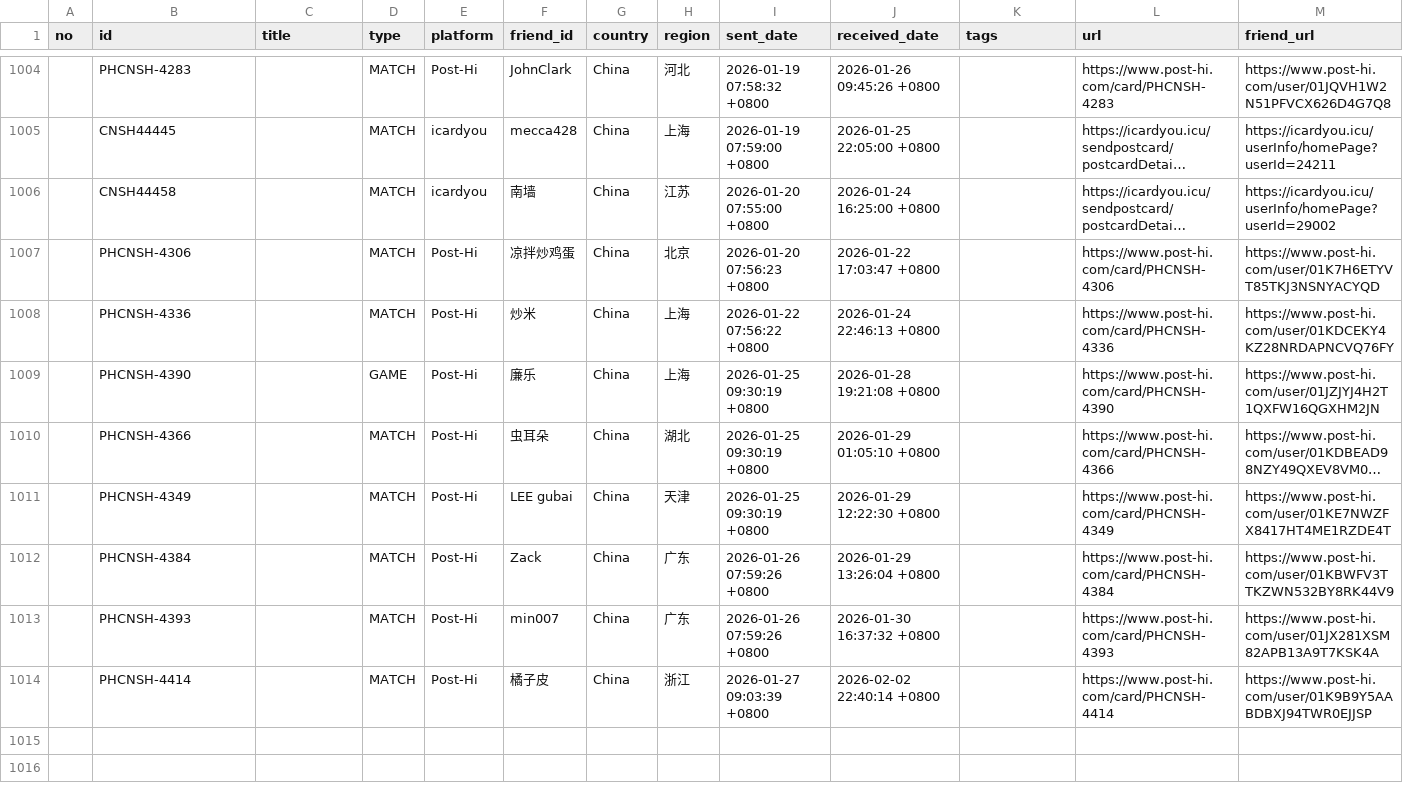
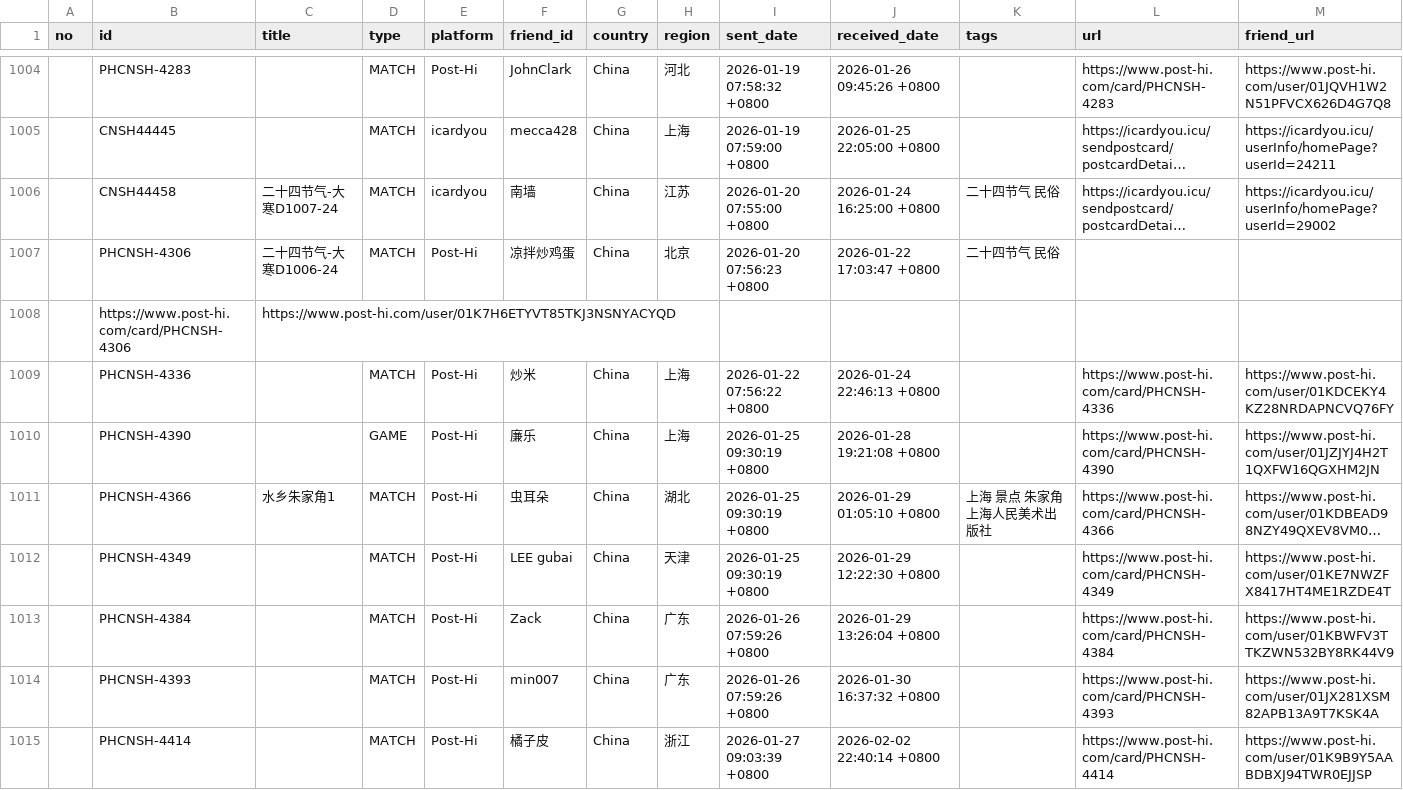
Before and after one commit to JiYouMCC/postcards, a CSV file: _data/sent.csv, drawn as a sheet; only a part is shown, gaps mark what is left out; long unchanged cells end in …; addresses are those after the commit; the diff covers the shown part only; the diff names each change by its address in the sheet, - before the commit and + after, or states it on an @@ line.

Commit message:
add cards

```diff
--- a/_data/sent.csv
+++ b/_data/sent.csv
-C1006 (title): (empty)
+C1006 (title): 二十四节气-大寒D1007-24
-K1006:K1007 (tags): (empty)
+K1006:K1007 (tags): 二十四节气 民俗
-C1007 (title): (empty)
+C1007 (title): 二十四节气-大寒D1006-24
-L1007 (url): https://www.post-hi.com/card/PHCNSH-4306
+L1007 (url): (empty)
-M1007 (friend_url): https://www.post-hi.com/user/01K7H6ETYVT85TKJ3NSNYACYQD
+M1007 (friend_url): (empty)
+row 1008:  | https://www.post-hi.com/card/PHCNSH-4306 | https://www.post-hi.com/user/01K7H6ETYVT85TKJ3NSNYACYQD
-C1011 (title): (empty)
+C1011 (title): 水乡朱家角1
-K1011 (tags): (empty)
+K1011 (tags): 上海 景点 朱家角 上海人民美术出版社
```
Also changed, not shown: 5 added rows and 85 edited cells elsewhere in this file, _data/grouped.csv, _data/received.csv, 9 other files.
